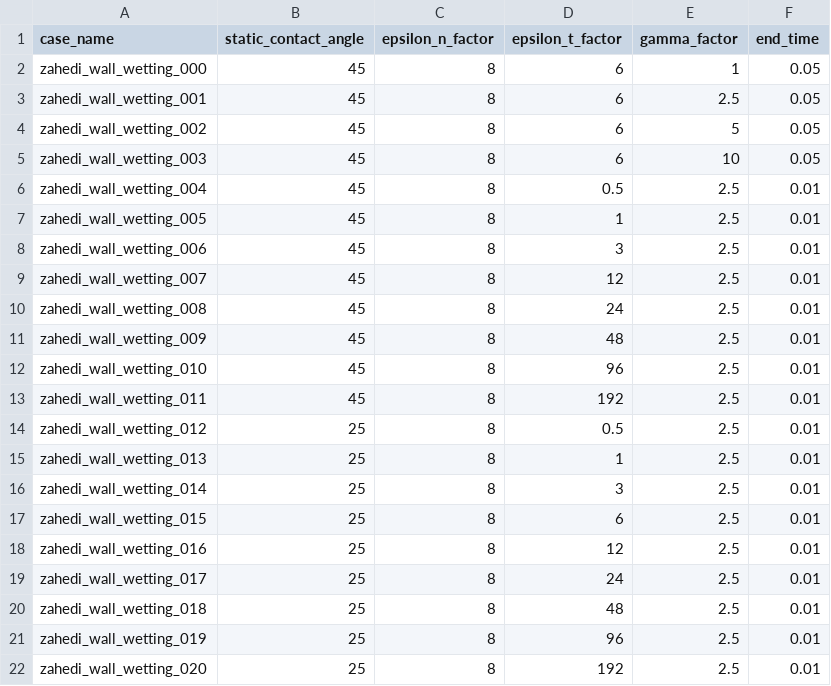
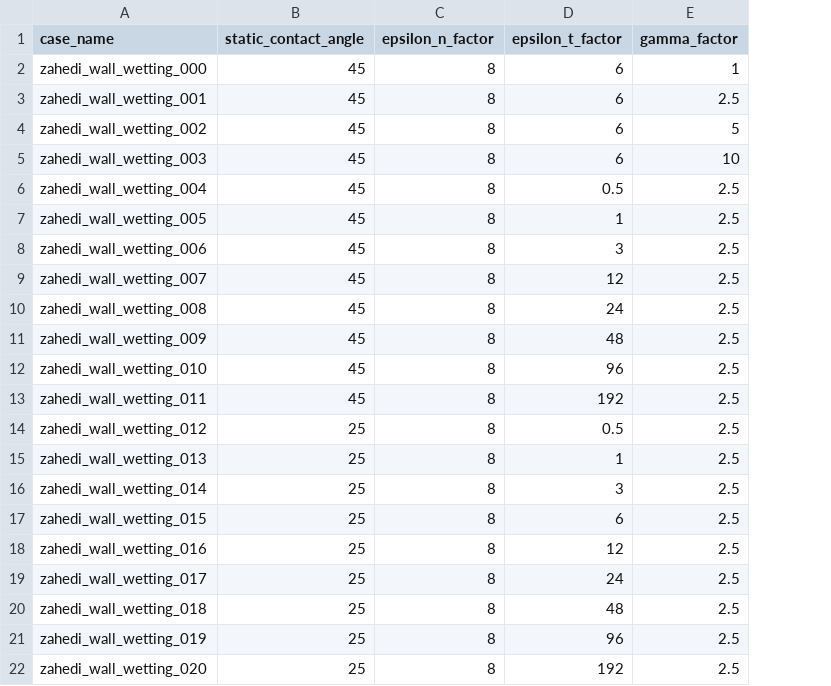
Before and after one commit to j-brotz/MeltPoolDG, a CSV file: applications/mp-reinit/cases/wall_wetting_zahedi_2009_comparison/scripts/pre_processing/case_parameters.csv, drawn as a sheet; the diff names each change by its address in the sheet, - before the commit and + after, or states it on an @@ line.

Commit message:
Add missing boundary terms for wetting

```diff
--- a/applications/mp-reinit/cases/wall_wetting_zahedi_2009_comparison/scripts/pre_processing/case_parameters.csv
+++ b/applications/mp-reinit/cases/wall_wetting_zahedi_2009_comparison/scripts/pre_processing/case_parameters.csv
-column F (end_time), rows 2-22: 0.05 | 0.05 | 0.05 | 0.05 | 0.01 | 0.01 | 0.01 | 0.01 | 0.01 | 0.01 | 0.01 | 0.01 | 0.01 | 0.01 | 0.01 | 0.01 | 0.01 | 0.01 | 0.01 | 0.01 | 0.01
```
Also changed, not shown: 41 other files.
